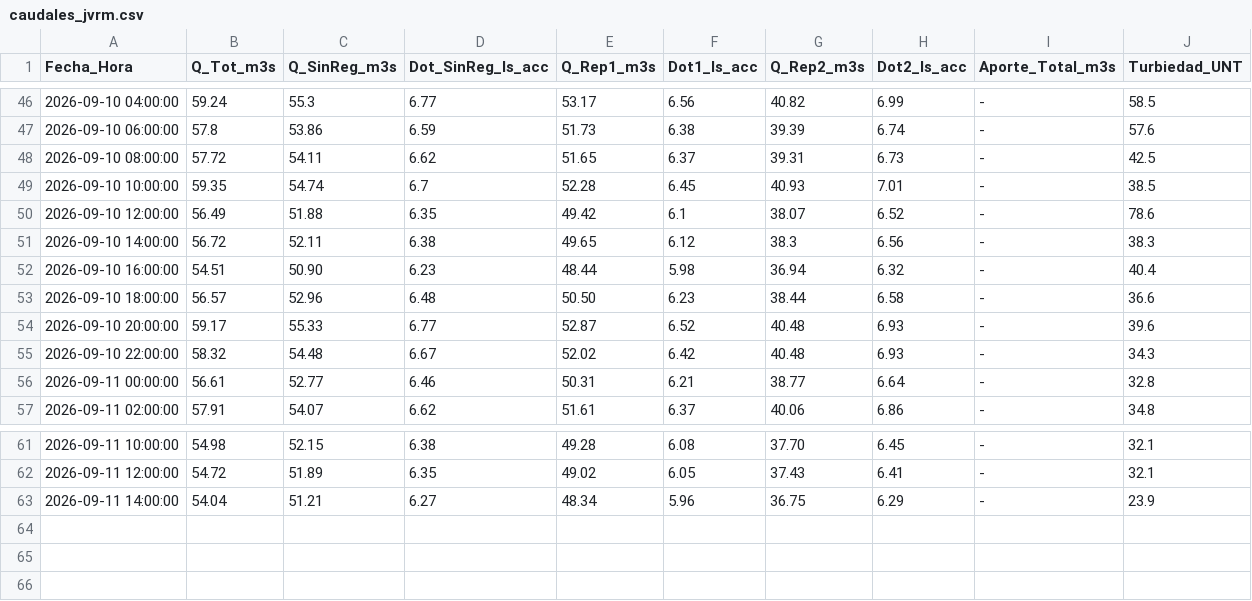
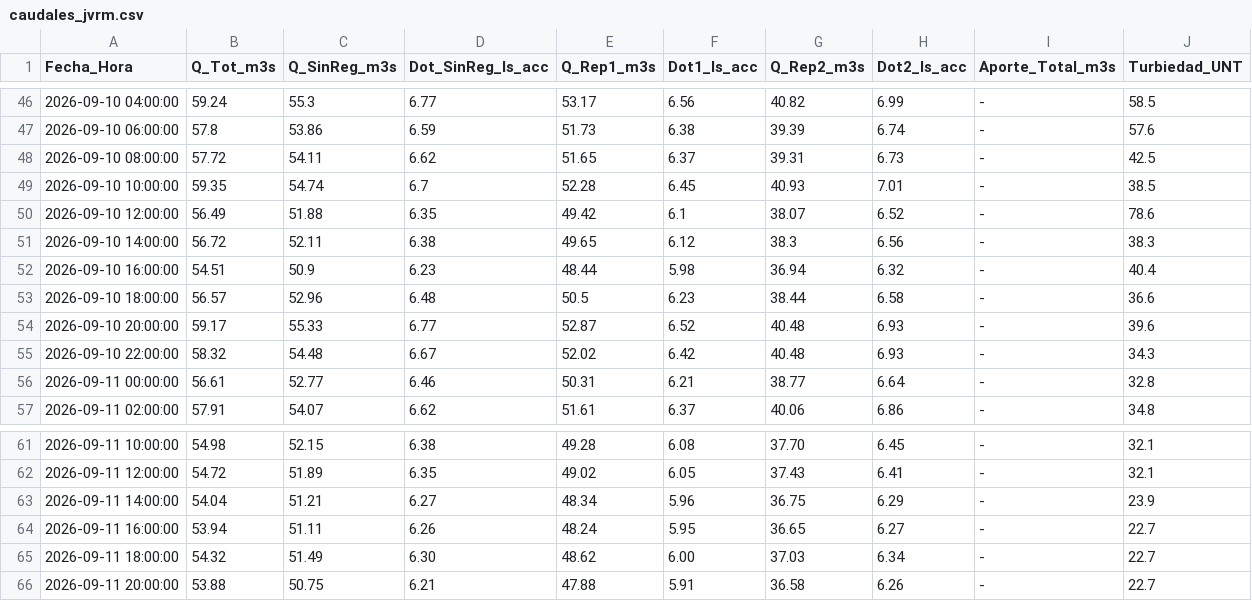
Before and after one commit to mferradalora/Caudales-JVRM, a CSV file: caudales_jvrm.csv, drawn as a sheet; only a part is shown, gaps mark what is left out.

```diff
--- a/caudales_jvrm.csv
+++ b/caudales_jvrm.csv
@@ -51,4 +51,4 @@ Fecha_Hora,Q_Tot_m3s,Q_SinReg_m3s,Dot_SinReg_ls_acc,Q_Rep1_m3s,Dot1_ls_acc,Q_Rep
 2026-09-10 14:00:00,56.72,52.11,6.38,49.65,6.12,38.3,6.56,-,38.3
-2026-09-10 16:00:00,54.51,50.90,6.23,48.44,5.98,36.94,6.32,-,40.4
-2026-09-10 18:00:00,56.57,52.96,6.48,50.50,6.23,38.44,6.58,-,36.6
+2026-09-10 16:00:00,54.51,50.9,6.23,48.44,5.98,36.94,6.32,-,40.4
+2026-09-10 18:00:00,56.57,52.96,6.48,50.5,6.23,38.44,6.58,-,36.6
 2026-09-10 20:00:00,59.17,55.33,6.77,52.87,6.52,40.48,6.93,-,39.6
@@ -63 +63,4 @@ Fecha_Hora,Q_Tot_m3s,Q_SinReg_m3s,Dot_SinReg_ls_acc,Q_Rep1_m3s,Dot1_ls_acc,Q_Rep
 2026-09-11 14:00:00,54.04,51.21,6.27,48.34,5.96,36.75,6.29,-,23.9
+2026-09-11 16:00:00,53.94,51.11,6.26,48.24,5.95,36.65,6.27,-,22.7
+2026-09-11 18:00:00,54.32,51.49,6.30,48.62,6.00,37.03,6.34,-,22.7
+2026-09-11 20:00:00,53.88,50.75,6.21,47.88,5.91,36.58,6.26,-,22.7
```
